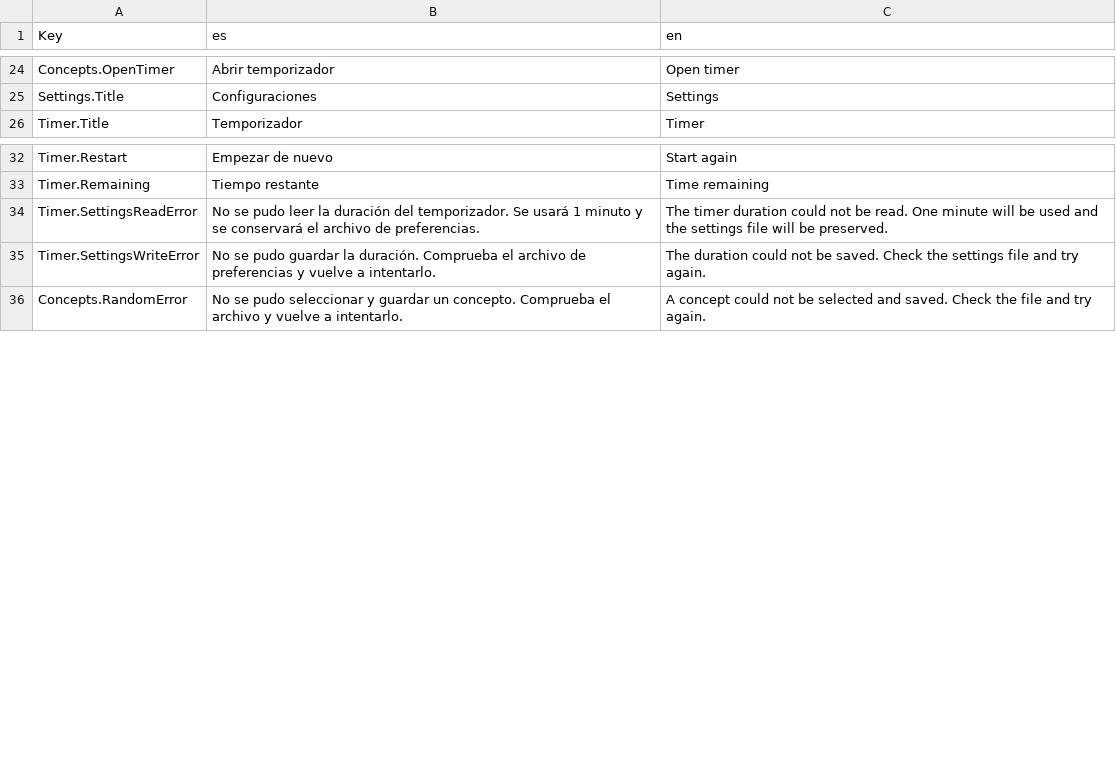
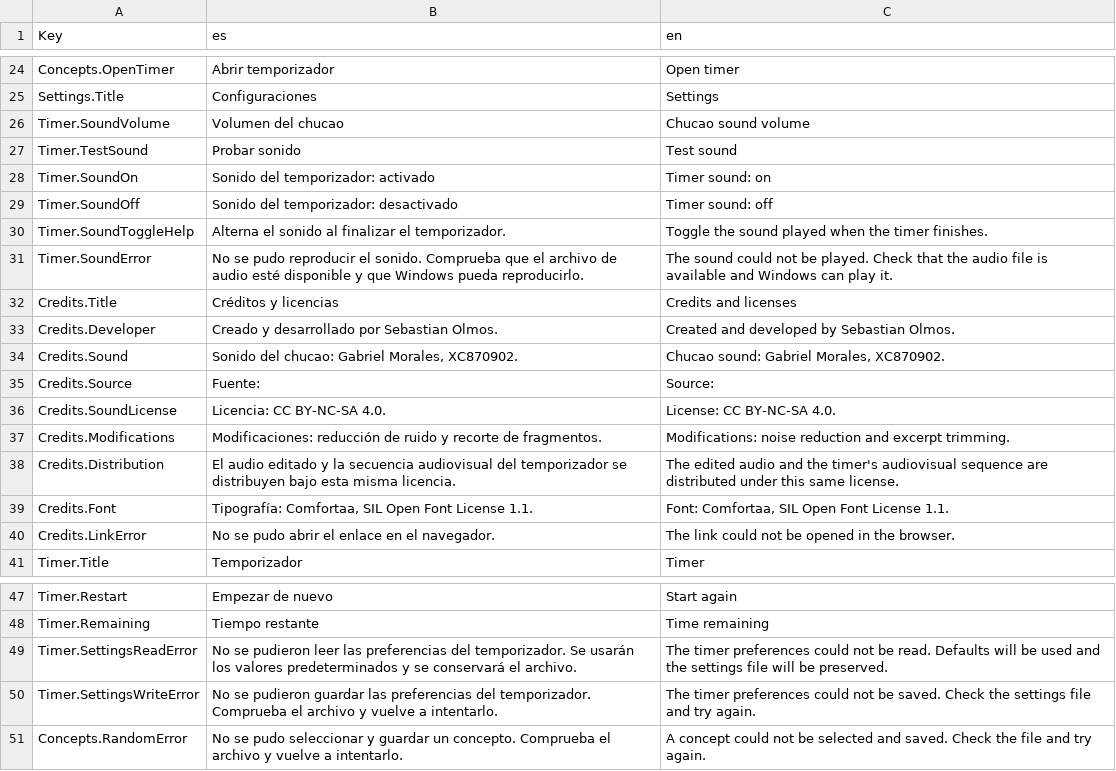
Before and after one commit to sebastianolmos/chucao, a CSV file: src/Chucao/Resources/Translations.csv, drawn as a sheet; only a part is shown, gaps mark what is left out.

Commit message:
The final sound is added

```diff
--- a/src/Chucao/Resources/Translations.csv
+++ b/src/Chucao/Resources/Translations.csv
@@ -25,2 +25,17 @@ Concepts.OpenTimer,Abrir temporizador,Open timer
 Settings.Title,Configuraciones,Settings
+Timer.SoundVolume,Volumen del chucao,Chucao sound volume
+Timer.TestSound,Probar sonido,Test sound
+Timer.SoundOn,Sonido del temporizador: activado,Timer sound: on
+Timer.SoundOff,Sonido del temporizador: desactivado,Timer sound: off
+Timer.SoundToggleHelp,Alterna el sonido al finalizar el temporizador.,Toggle the sound played when the timer finishes.
+Timer.SoundError,No se pudo reproducir el sonido. Comprueba que el archivo de audio esté disponible y que Windows pueda reproducirlo.,The sound could not be played. Check that the audio file is available and Windows can play it.
+Credits.Title,Créditos y licencias,Credits and licenses
+Credits.Developer,Creado y desarrollado por Sebastian Olmos.,Created and developed by Sebastian Olmos.
+Credits.Sound,"Sonido del chucao: Gabriel Morales, XC870902.","Chucao sound: Gabriel Morales, XC870902."
+Credits.Source,Fuente:,Source:
+Credits.SoundLicense,Licencia: CC BY-NC-SA 4.0.,License: CC BY-NC-SA 4.0.
+Credits.Modifications,Modificaciones: reducción de ruido y recorte de fragmentos.,Modifications: noise reduction and excerpt trimming.
+Credits.Distribution,El audio editado y la secuencia audiovisual del temporizador se distribuyen bajo esta misma licencia.,The edited audio and the timer's audiovisual sequence are distributed under this same license.
+Credits.Font,"Tipografía: Comfortaa, SIL Open Font License 1.1.","Font: Comfortaa, SIL Open Font License 1.1."
+Credits.LinkError,No se pudo abrir el enlace en el navegador.,The link could not be opened in the browser.
 Timer.Title,Temporizador,Timer
@@ -33,4 +48,4 @@ Timer.Restart,Empezar de nuevo,Start again
 Timer.Remaining,Tiempo restante,Time remaining
-Timer.SettingsReadError,No se pudo leer la duración del temporizador. Se usará 1 minuto y se conservará el archivo de preferencias.,The timer duration could not be read. One minute will be used and the settings file will be preserved.
-Timer.SettingsWriteError,No se pudo guardar la duración. Comprueba el archivo de preferencias y vuelve a intentarlo.,The duration could not be saved. Check the settings file and try again.
+Timer.SettingsReadError,No se pudieron leer las preferencias del temporizador. Se usarán los valores predeterminados y se conservará el archivo.,The timer preferences could not be read. Defaults will be used and the settings file will be preserved.
+Timer.SettingsWriteError,No se pudieron guardar las preferencias del temporizador. Comprueba el archivo y vuelve a intentarlo.,The timer preferences could not be saved. Check the settings file and try again.
 Concepts.RandomError,No se pudo seleccionar y guardar un concepto. Comprueba el archivo y vuelve a intentarlo.,A concept could not be selected and saved. Check the file and try again.
```
Also changed, not shown: 20 other files.
